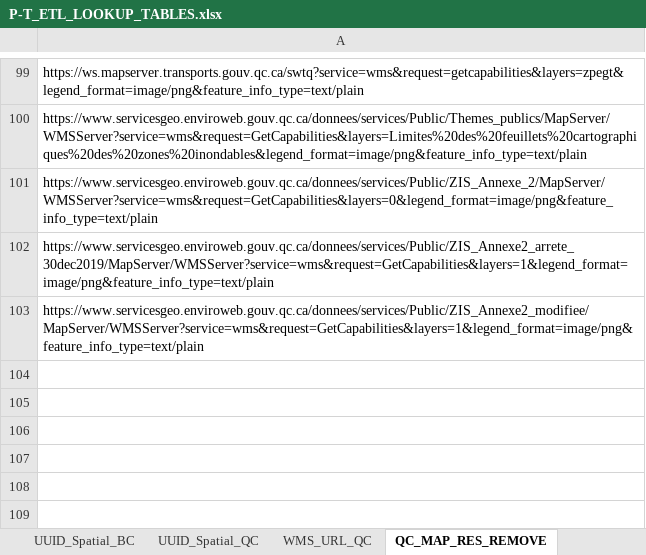
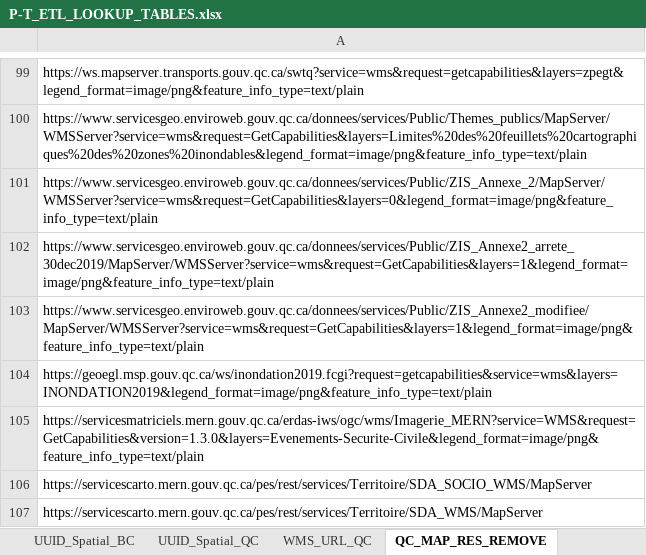
Before and after one commit to federal-geospatial-platform/fgp-metadata-proxy, an Excel workbook: FME_files/LOOKUP_TABLES/P-T_ETL_LOOKUP_TABLES.xlsx, sheet QC_MAP_RES_REMOVE, drawn as a sheet; only a part is shown, gaps mark what is left out; values as stored, in another font and other column widths than the file's, no borders; the diff names each change by its address in the sheet, - before the commit and + after, or states it on an @@ line.

Commit message:
Update P-T_ETL_LOOKUP_TABLES.xlsx
Adding new URL to remove MapResources Attribution for Qc

```diff
--- a/FME_files/LOOKUP_TABLES/P-T_ETL_LOOKUP_TABLES.xlsx (sheet QC_MAP_RES_REMOVE)
+++ b/FME_files/LOOKUP_TABLES/P-T_ETL_LOOKUP_TABLES.xlsx (sheet QC_MAP_RES_REMOVE)
+row 104: https://geoegl.msp.gouv.qc.ca/ws/inondation2019.fcgi?request=getcapabilities&service=wms&layers=INONDATION2019&legend_format=image/png&feature_info_type=text/plain
+row 105: https://servicesmatriciels.mern.gouv.qc.ca/erdas-iws/ogc/wms/Imagerie_MERN?service=WMS&request=GetCapabilities&version=1.3.0&layers=Evenements-Securite-Civile&legend_format=image/png&feature_info_type=text/plain
+row 106: https://servicescarto.mern.gouv.qc.ca/pes/rest/services/Territoire/SDA_SOCIO_WMS/MapServer
+row 107: https://servicescarto.mern.gouv.qc.ca/pes/rest/services/Territoire/SDA_WMS/MapServer
```
